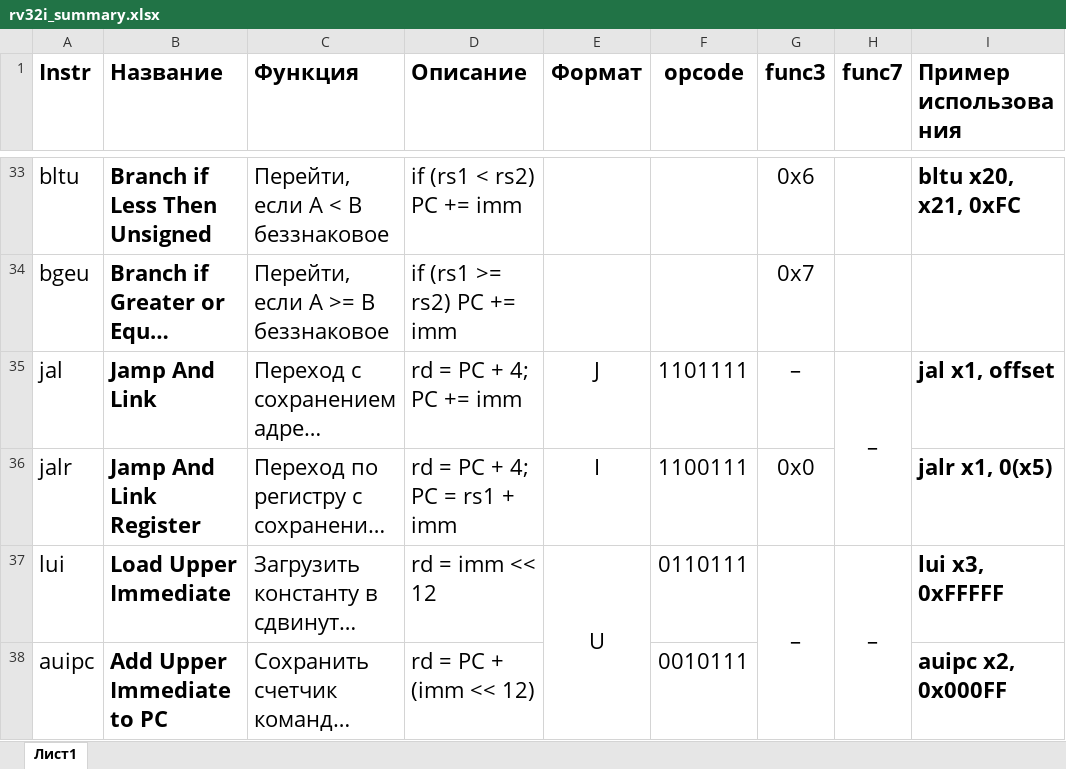
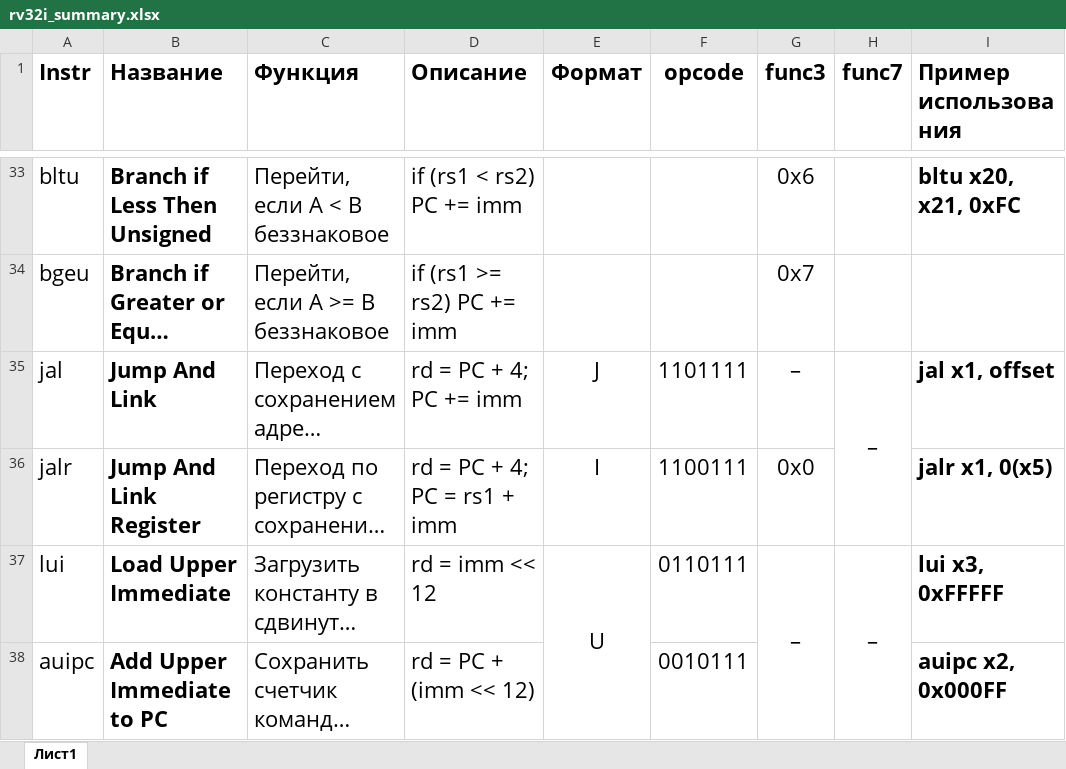
Before and after one commit to MPSU/APS, an Excel workbook: .pic/Labs/lab_05_decoder/rv32i_summary.xlsx, sheet Лист1, drawn as a sheet; only a part is shown, gaps mark what is left out; long unchanged cells end in …; values as stored, in another font and other column widths than the file's, no borders; the diff names each change by its address in the sheet, - before the commit and + after, or states it on an @@ line.

Commit message:
ЛР5. Исправление опечатки
Исправлено слово "jump" в расшифровке инструкций jal/jalr.

```diff
--- a/.pic/Labs/lab_05_decoder/rv32i_summary.xlsx (sheet Лист1)
+++ b/.pic/Labs/lab_05_decoder/rv32i_summary.xlsx (sheet Лист1)
-B35 (Название): Jamp And Link
+B35 (Название): Jump And Link
-B36 (Название): Jamp And Link Register
+B36 (Название): Jump And Link Register
```
Also changed, not shown: 1 other file.
